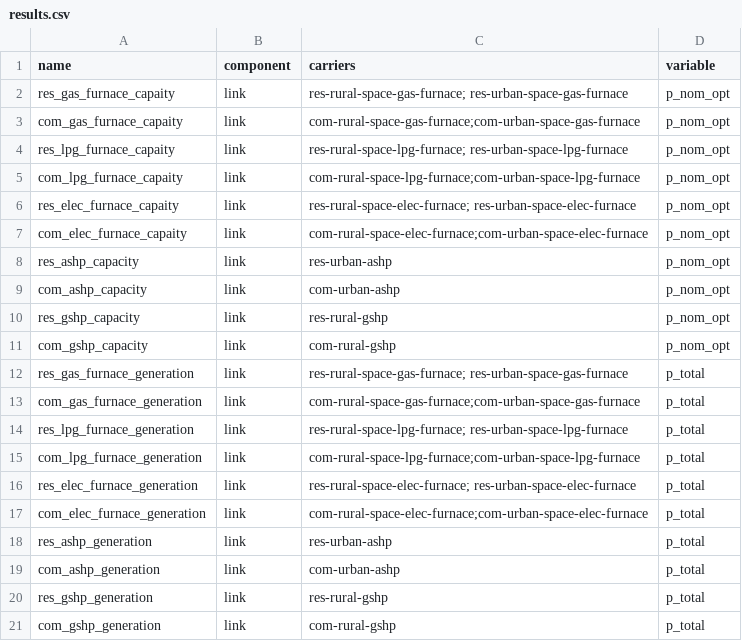
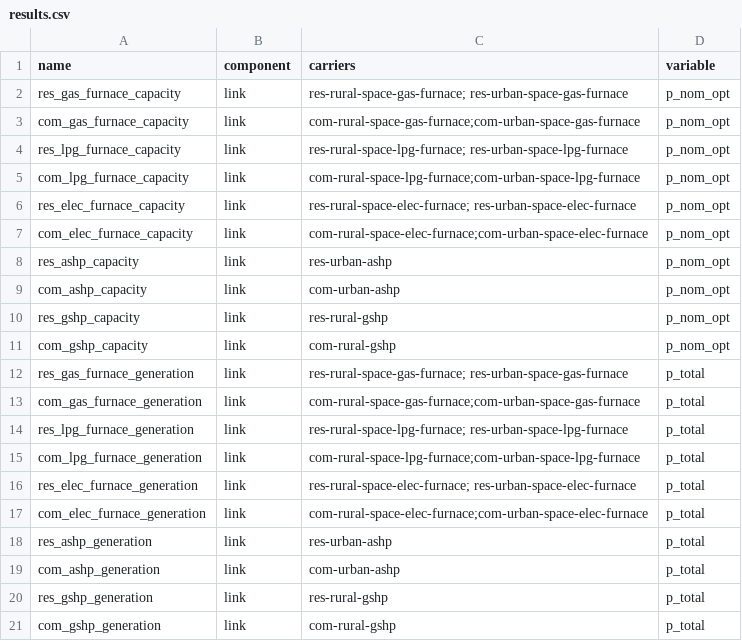
Before and after one commit to DeltaE/pypsa-gsa, a CSV file: config/results.csv, drawn as a sheet.

```diff
--- a/config/results.csv
+++ b/config/results.csv
@@ -1,8 +1,8 @@
 name,component,carriers,variable
-res_gas_furnace_capaity,link,res-rural-space-gas-furnace; res-urban-space-gas-furnace,p_nom_opt
-com_gas_furnace_capaity,link,com-rural-space-gas-furnace;com-urban-space-gas-furnace,p_nom_opt
-res_lpg_furnace_capaity,link,res-rural-space-lpg-furnace; res-urban-space-lpg-furnace,p_nom_opt
-com_lpg_furnace_capaity,link,com-rural-space-lpg-furnace;com-urban-space-lpg-furnace,p_nom_opt
-res_elec_furnace_capaity,link,res-rural-space-elec-furnace; res-urban-space-elec-furnace,p_nom_opt
-com_elec_furnace_capaity,link,com-rural-space-elec-furnace;com-urban-space-elec-furnace,p_nom_opt
+res_gas_furnace_capacity,link,res-rural-space-gas-furnace; res-urban-space-gas-furnace,p_nom_opt
+com_gas_furnace_capacity,link,com-rural-space-gas-furnace;com-urban-space-gas-furnace,p_nom_opt
+res_lpg_furnace_capacity,link,res-rural-space-lpg-furnace; res-urban-space-lpg-furnace,p_nom_opt
+com_lpg_furnace_capacity,link,com-rural-space-lpg-furnace;com-urban-space-lpg-furnace,p_nom_opt
+res_elec_furnace_capacity,link,res-rural-space-elec-furnace; res-urban-space-elec-furnace,p_nom_opt
+com_elec_furnace_capacity,link,com-rural-space-elec-furnace;com-urban-space-elec-furnace,p_nom_opt
 res_ashp_capacity,link,res-urban-ashp,p_nom_opt
```
Also changed, not shown: 2 other files.
